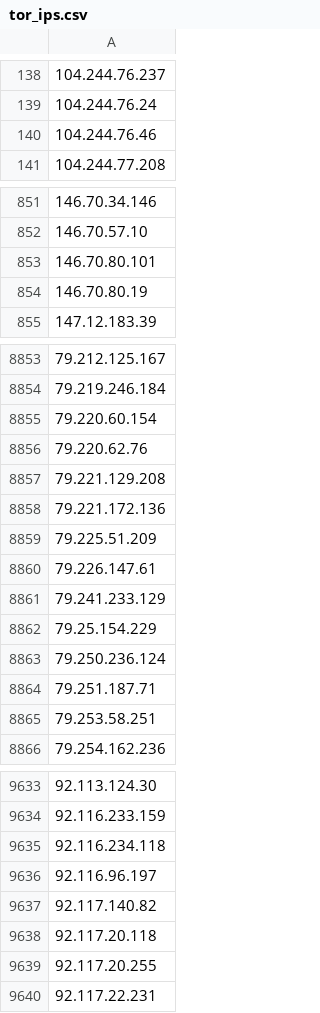
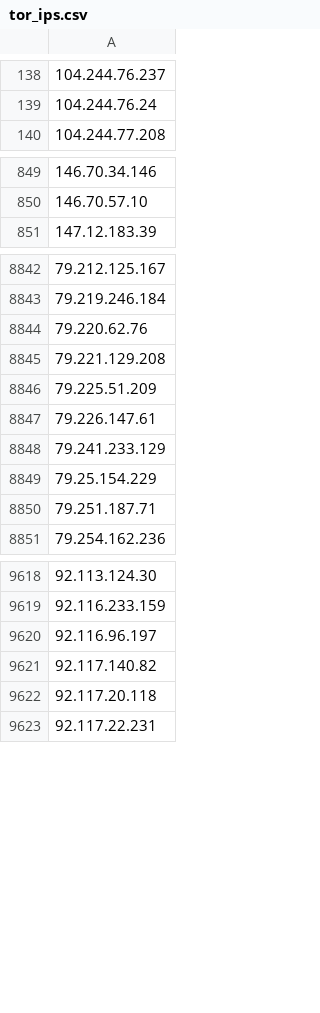
Before and after one commit to nullwhire/tor-watchlist, a CSV file: data/tor_ips.csv, drawn as a sheet; only a part is shown, gaps mark what is left out; removed rows and columns are numbered as before the commit, all else as after; the diff covers the shown part only; the diff names each change by its address in the sheet, - before the commit and + after, or states it on an @@ line.

```diff
--- a/data/tor_ips.csv
+++ b/data/tor_ips.csv
-row 140: 104.244.76.46
-row 853: 146.70.80.101
-row 854: 146.70.80.19
-row 8855: 79.220.60.154
-row 8858: 79.221.172.136
-row 8863: 79.250.236.124
-row 8865: 79.253.58.251
-row 9635: 92.116.234.118
-row 9639: 92.117.20.255
```
Also changed, not shown: 5 added rows and 14 removed rows elsewhere in this file, 1 other file.
